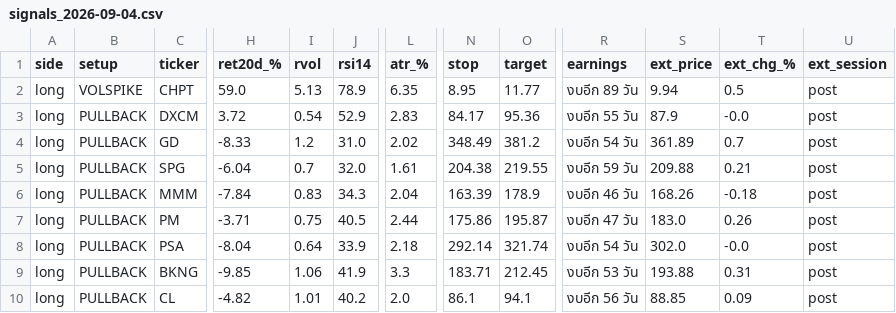
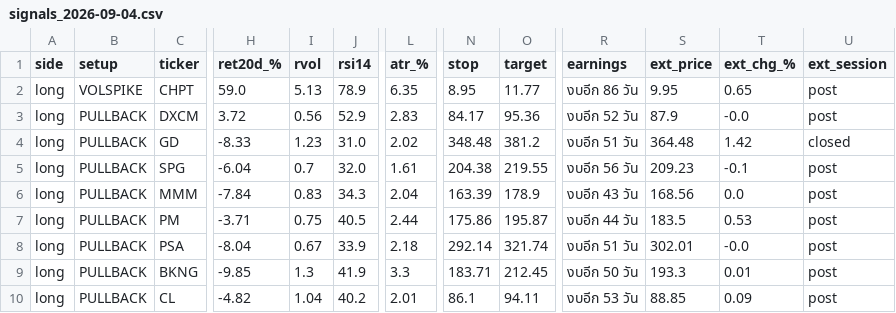
Before and after one commit to AmsteelX/Market-Scanner2, a CSV file: reports/signals_2026-09-04.csv, drawn as a sheet; only a part is shown, gaps mark what is left out; the diff covers the shown part only; the diff names each change by its address in the sheet, - before the commit and + after, or states it on an @@ line.

```diff
--- a/reports/signals_2026-09-04.csv
+++ b/reports/signals_2026-09-04.csv
-R2 (earnings): งบอีก 89 วัน
+R2 (earnings): งบอีก 86 วัน
-S2 (ext_price): 9.94
+S2 (ext_price): 9.95
-T2 (ext_chg_%): 0.5
+T2 (ext_chg_%): 0.65
-I3 (rvol): 0.54
+I3 (rvol): 0.56
-R3 (earnings): งบอีก 55 วัน
+R3 (earnings): งบอีก 52 วัน
-I4 (rvol): 1.2
+I4 (rvol): 1.23
-N4 (stop): 348.49
+N4 (stop): 348.48
-R4 (earnings): งบอีก 54 วัน
+R4 (earnings): งบอีก 51 วัน
-S4 (ext_price): 361.89
+S4 (ext_price): 364.48
-T4 (ext_chg_%): 0.7
+T4 (ext_chg_%): 1.42
-U4 (ext_session): post
+U4 (ext_session): closed
-R5 (earnings): งบอีก 59 วัน
+R5 (earnings): งบอีก 56 วัน
-S5 (ext_price): 209.88
+S5 (ext_price): 209.23
-T5 (ext_chg_%): 0.21
+T5 (ext_chg_%): -0.1
-R6 (earnings): งบอีก 46 วัน
+R6 (earnings): งบอีก 43 วัน
-S6 (ext_price): 168.26
+S6 (ext_price): 168.56
-T6 (ext_chg_%): -0.18
+T6 (ext_chg_%): 0.0
-R7 (earnings): งบอีก 47 วัน
+R7 (earnings): งบอีก 44 วัน
-S7 (ext_price): 183.0
+S7 (ext_price): 183.5
-T7 (ext_chg_%): 0.26
+T7 (ext_chg_%): 0.53
-I8 (rvol): 0.64
+I8 (rvol): 0.67
-R8 (earnings): งบอีก 54 วัน
+R8 (earnings): งบอีก 51 วัน
-S8 (ext_price): 302.0
+S8 (ext_price): 302.01
-I9 (rvol): 1.06
+I9 (rvol): 1.3
-R9 (earnings): งบอีก 53 วัน
+R9 (earnings): งบอีก 50 วัน
-S9 (ext_price): 193.88
+S9 (ext_price): 193.3
-T9 (ext_chg_%): 0.31
+T9 (ext_chg_%): 0.01
-I10 (rvol): 1.01
+I10 (rvol): 1.04
-L10 (atr_%): 2.0
+L10 (atr_%): 2.01
-O10 (target): 94.1
+O10 (target): 94.11
-R10 (earnings): งบอีก 56 วัน
+R10 (earnings): งบอีก 53 วัน
```
Also changed, not shown: 1 removed row and 24 edited cells elsewhere in this file, 3 other files.
